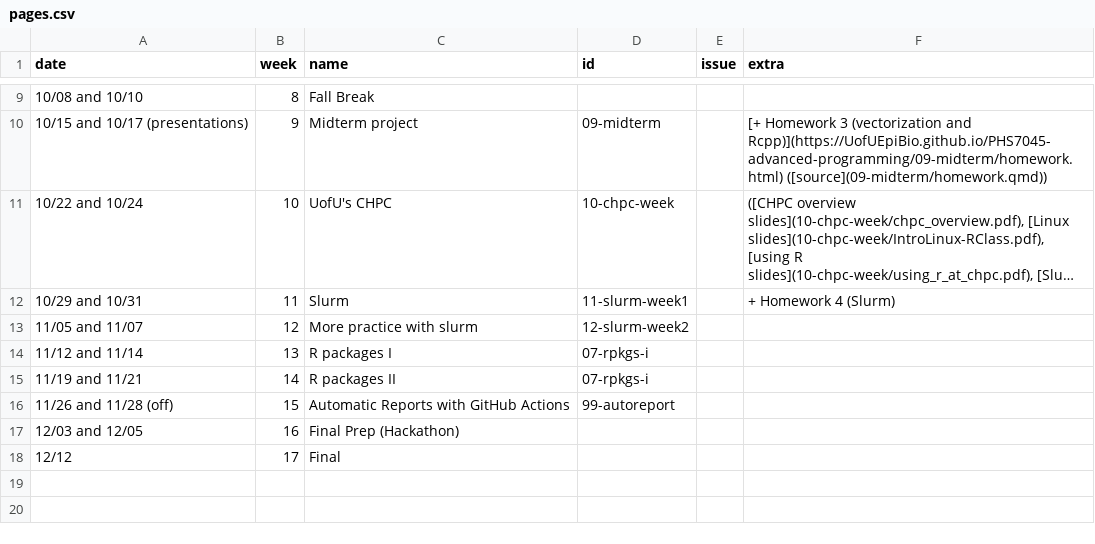
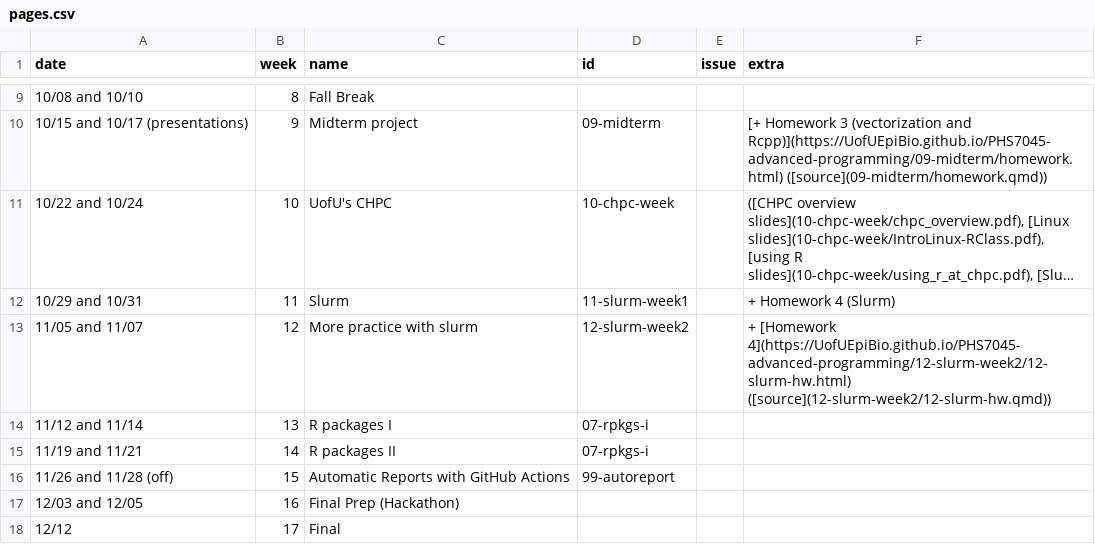
Before and after one commit to UofUEpiBio/PHS7045-advanced-programming, a CSV file: pages.csv, drawn as a sheet; only a part is shown, gaps mark what is left out; long unchanged cells end in ….

Commit message:
Update pages.csv

```diff
--- a/pages.csv
+++ b/pages.csv
@@ -12,3 +12,3 @@ date,week,name,id,issue,extra
 10/29 and 10/31,11,Slurm,11-slurm-week1,,+ Homework 4 (Slurm)
-11/05 and 11/07,12,More practice with slurm,12-slurm-week2,,
+11/05 and 11/07,12,More practice with slurm,12-slurm-week2,,+ [Homework 4](https://UofUEpiBio.github.io/PHS7045-advanced-programming/12-slurm-week2/12-slurm-hw.html) ([source](12-slurm-week2/12-slurm-hw.qmd))
 11/12 and 11/14,13,R packages I,07-rpkgs-i,,
```
